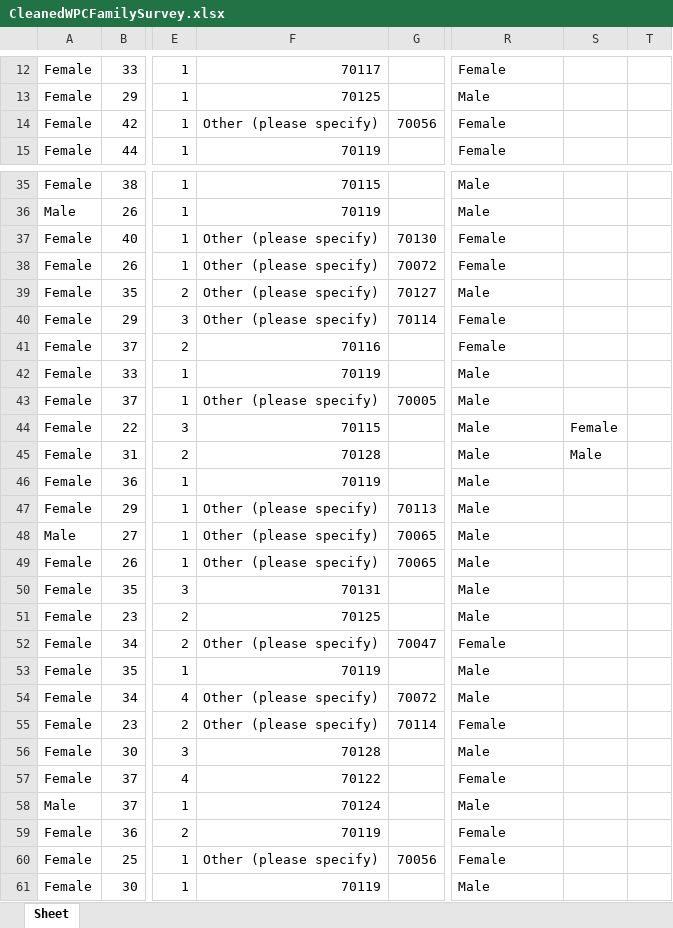
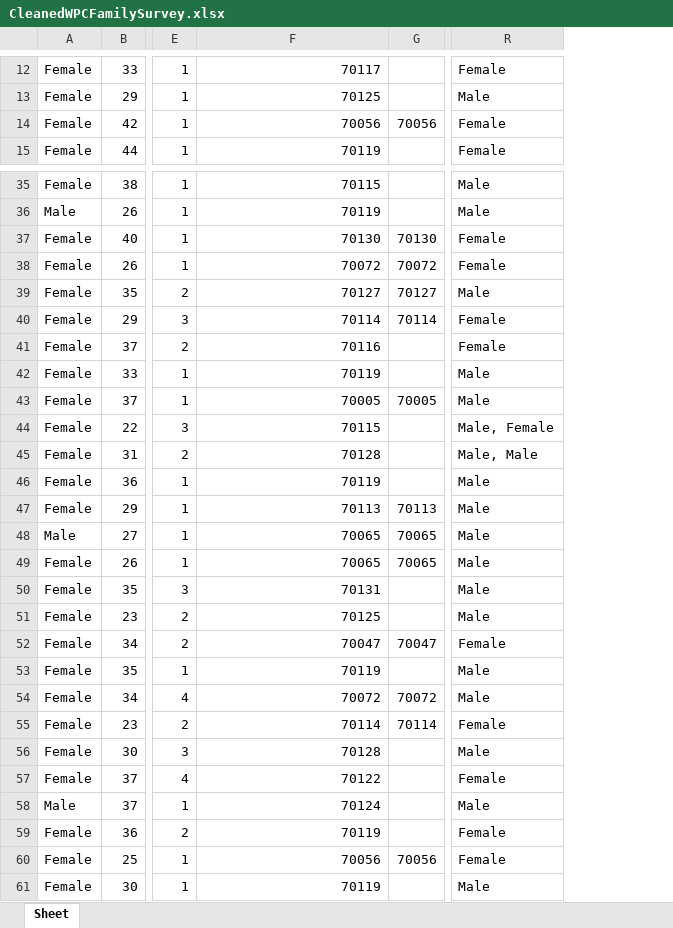
Before and after one commit to renarepenning/weplaynoladata, an Excel workbook: _data/WePlayData/CleanedWPCFamilySurvey.xlsx, sheet Sheet, drawn as a sheet; only a part is shown, gaps mark what is left out; values as stored, in another font and other column widths than the file's, no borders; the diff covers the shown part only; the diff names each change by its address in the sheet, - before the commit and + after, or states it on an @@ line.

```diff
--- a/_data/WePlayData/CleanedWPCFamilySurvey.xlsx (sheet Sheet)
+++ b/_data/WePlayData/CleanedWPCFamilySurvey.xlsx (sheet Sheet)
-column S, rows 44-45: Female | Male
-column T, empty
-F14: Other (please specify)
+F14: 70056
-F37: Other (please specify)
+F37: 70130
-F38: Other (please specify)
+F38: 70072
-F39: Other (please specify)
+F39: 70127
-F40: Other (please specify)
+F40: 70114
-F43: Other (please specify)
+F43: 70005
-R44: Male
+R44: Male, Female
-R45: Male
+R45: Male, Male
-F47: Other (please specify)
+F47: 70113
-F48:F49: Other (please specify)
+F48:F49: 70065
-F52: Other (please specify)
+F52: 70047
-F54: Other (please specify)
+F54: 70072
-F55: Other (please specify)
+F55: 70114
-F60: Other (please specify)
+F60: 70056
```
Also changed, not shown: 3 edited cells elsewhere in this sheet, 2 other files.
